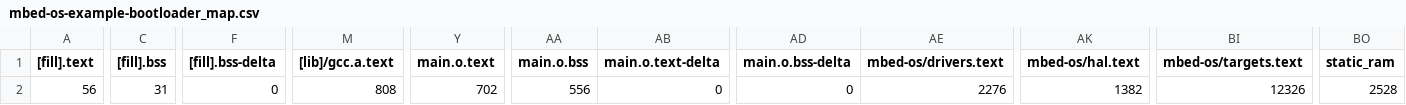
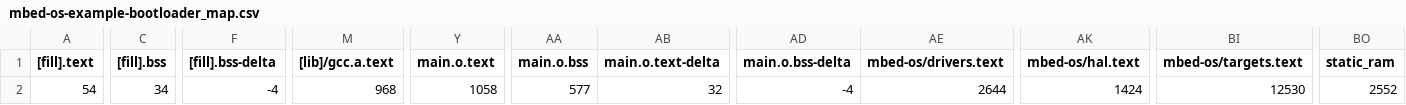
Before and after one commit to arduino/nicla-sense-me-fw, a CSV file: BUILD/UNISENSE/GCC_ARM/mbed-os-example-bootloader_map.csv, drawn as a sheet; only a part is shown, gaps mark what is left out; the diff covers the shown part only; the diff names each change by its address in the sheet, - before the commit and + after, or states it on an @@ line.

```diff
--- a/BUILD/UNISENSE/GCC_ARM/mbed-os-example-bootloader_map.csv
+++ b/BUILD/UNISENSE/GCC_ARM/mbed-os-example-bootloader_map.csv
-A2 ([fill].text): 56
+A2 ([fill].text): 54
-C2 ([fill].bss): 31
+C2 ([fill].bss): 34
-F2 ([fill].bss-delta): 0
+F2 ([fill].bss-delta): -4
-M2 ([lib]/gcc.a.text): 808
+M2 ([lib]/gcc.a.text): 968
-Y2 (main.o.text): 702
+Y2 (main.o.text): 1058
-AA2 (main.o.bss): 556
+AA2 (main.o.bss): 577
-AB2 (main.o.text-delta): 0
+AB2 (main.o.text-delta): 32
-AD2 (main.o.bss-delta): 0
+AD2 (main.o.bss-delta): -4
-AE2 (mbed-os/drivers.text): 2276
+AE2 (mbed-os/drivers.text): 2644
-AK2 (mbed-os/hal.text): 1382
+AK2 (mbed-os/hal.text): 1424
-BI2 (mbed-os/targets.text): 12326
+BI2 (mbed-os/targets.text): 12530
-BO2 (static_ram): 2528
+BO2 (static_ram): 2552
```
Also changed, not shown: 1 edited cell elsewhere in this file, 13 other files.
